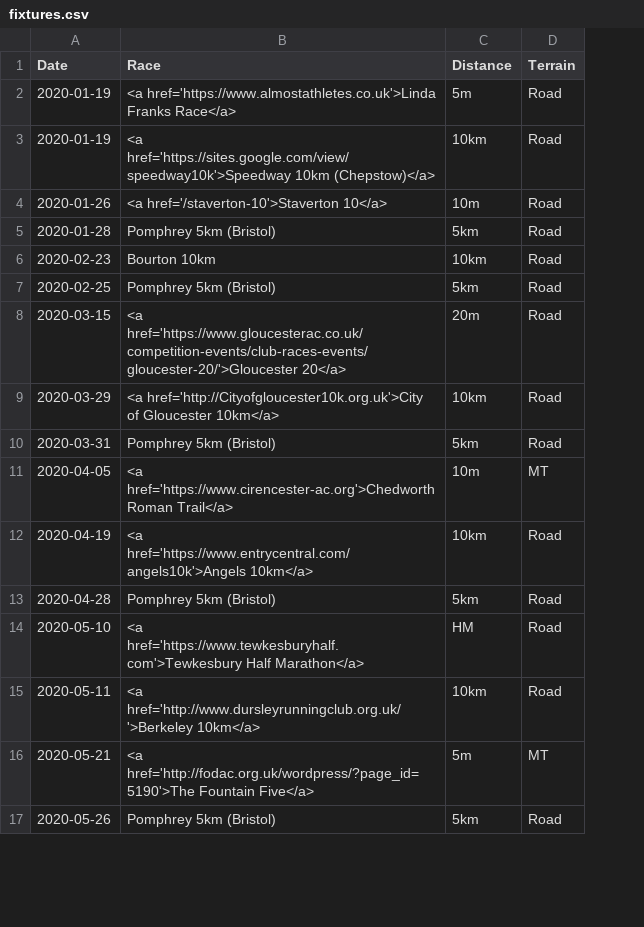
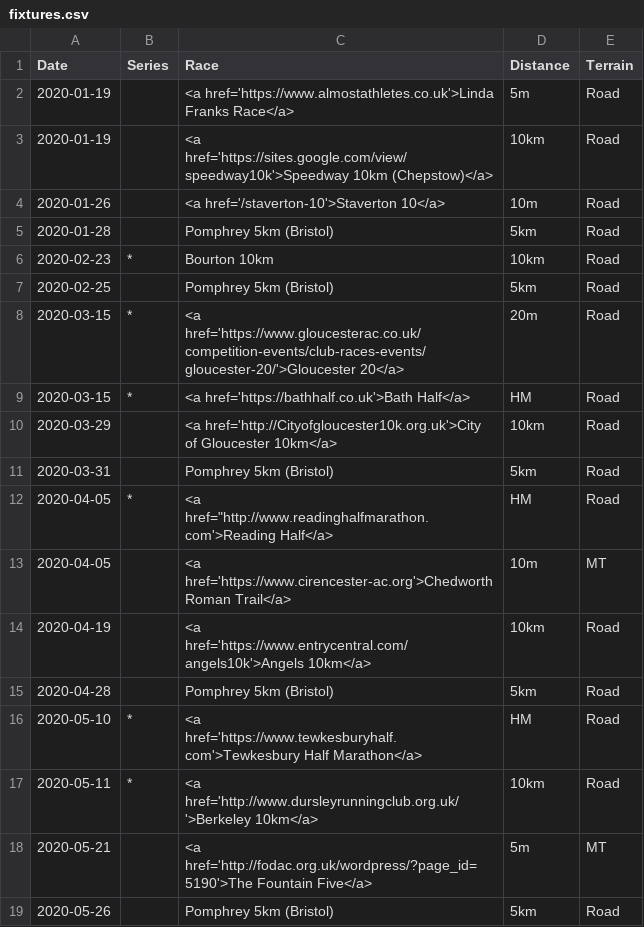
Before and after one commit to CLCStriders/striders, a CSV file: _data/fixtures.csv, drawn as a sheet; only a part is shown; the diff names each change by its address in the sheet, - before the commit and + after, or states it on an @@ line.

Commit message:
New data and new road race series page

```diff
--- a/_data/fixtures.csv
+++ b/_data/fixtures.csv
+column B (Series), rows 6-8: * |  | *; rows 16-17: * | *
+row 9: 2020-03-15 | * | <a href='https://bathhalf.co.uk'>Bath Half</a> | HM | Road
+row 12: 2020-04-05 | * | <a href="http://www.readinghalfmarathon.com'>Reading Half</a> | HM | Road
```
Also changed, not shown: 2 other files.
